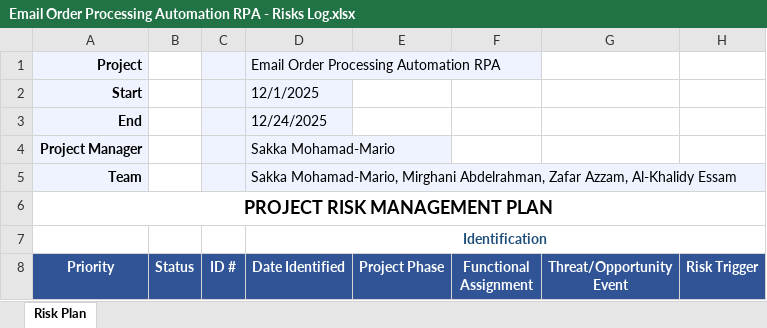
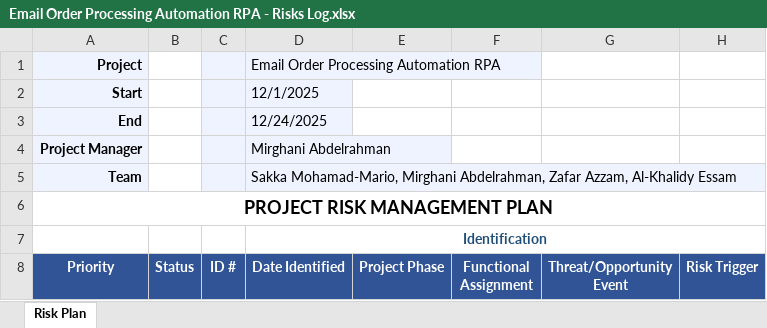
Before and after one commit to mmswflow-upb/Order-Email-Processing-Automation-RPA, an Excel workbook: Email Order Processing Automation RPA - Risks Log.xlsx, sheet Risk Plan, drawn as a sheet; only a part is shown; values as stored, in another font and other column widths than the file's, no borders; charts and pictures not drawn; the diff names each change by its address in the sheet, - before the commit and + after, or states it on an @@ line.

```diff
--- a/Email Order Processing Automation RPA - Risks Log.xlsx (sheet Risk Plan)
+++ b/Email Order Processing Automation RPA - Risks Log.xlsx (sheet Risk Plan)
-D4 (Date Identified): Sakka Mohamad-Mario
+D4 (Date Identified): Mirghani Abdelrahman
```
Also changed, not shown: 2 other files.
